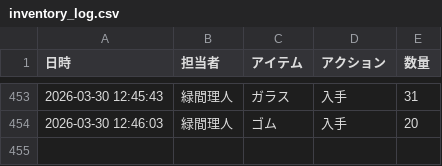
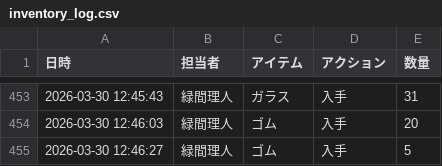
Before and after one commit to Lichtmido/midorima_material_inventory_management, a CSV file: inventory_log.csv, drawn as a sheet; only a part is shown, gaps mark what is left out.

Commit message:
Inventory Update: 2026-03-30 12:46:27

```diff
--- a/inventory_log.csv
+++ b/inventory_log.csv
@@ -454 +454,2 @@
 2026-03-30 12:46:03,緑間理人,ゴム,入手,20
+2026-03-30 12:46:27,緑間理人,ゴム,入手,5
```
